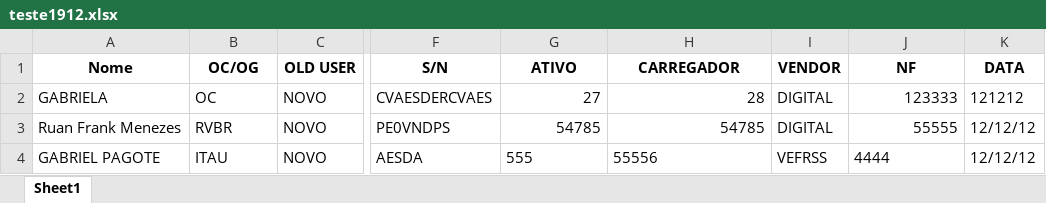
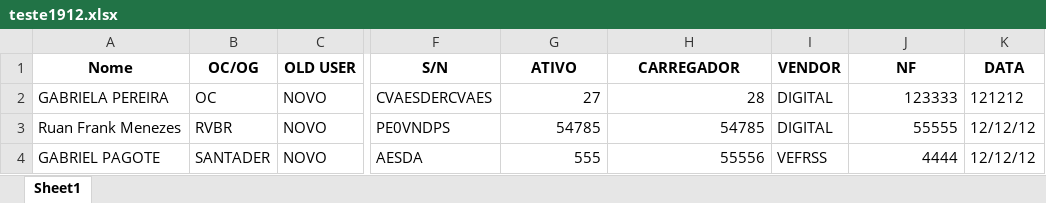
Before and after one commit to GabrielaPRocha/AplicaticoInventario, an Excel workbook: teste1912.xlsx, sheet Sheet1, drawn as a sheet; only a part is shown, gaps mark what is left out; values as stored, in another font and other column widths than the file's, no borders; the diff names each change by its address in the sheet, - before the commit and + after, or states it on an @@ line.

```diff
--- a/teste1912.xlsx (sheet Sheet1)
+++ b/teste1912.xlsx (sheet Sheet1)
-A2 (Nome): GABRIELA
+A2 (Nome): GABRIELA PEREIRA
-B4 (OC/OG): ITAU
+B4 (OC/OG): SANTADER
-G4:H4 alignment: left
+G4:H4 alignment: right
-J4 alignment: left
+J4 alignment: right
```
Also changed, not shown: 1 other file.
